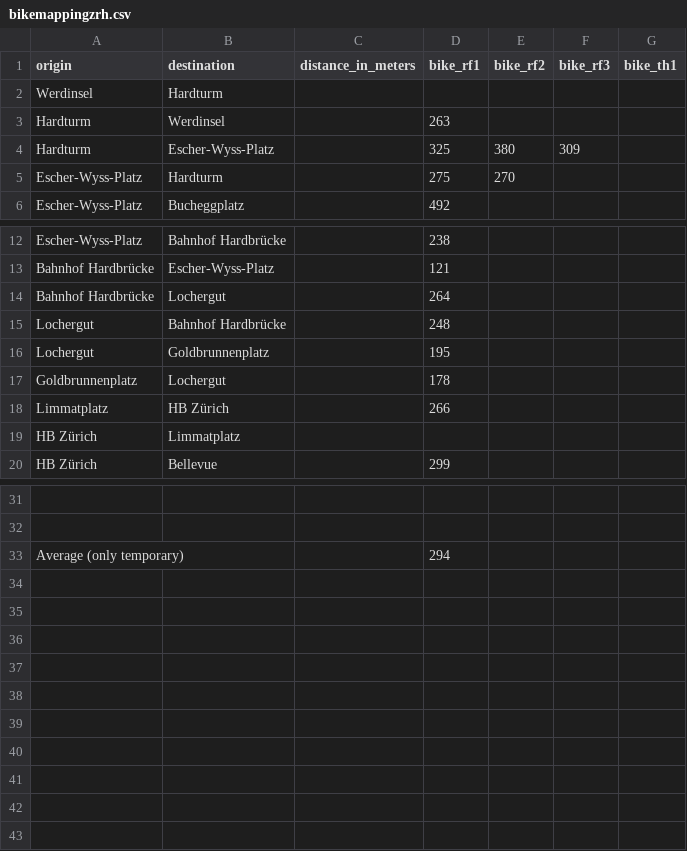
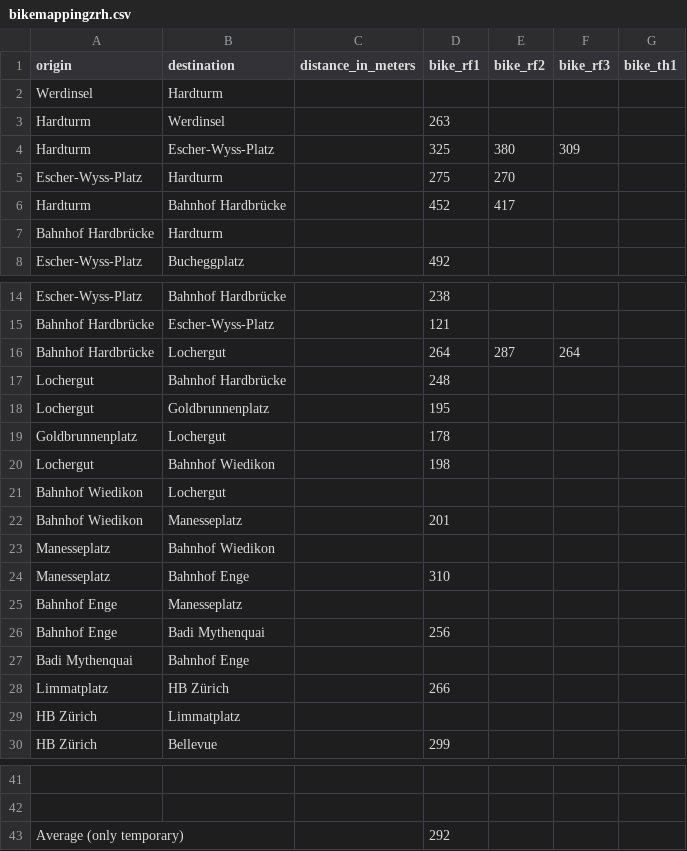
Before and after one commit to posmocoop/spatial_future, a CSV file: bikemappingzrh.csv, drawn as a sheet; only a part is shown, gaps mark what is left out; addresses are those after the commit; the diff names each change by its address in the sheet, - before the commit and + after, or states it on an @@ line.

Commit message:
added more locations and durations

```diff
--- a/bikemappingzrh.csv
+++ b/bikemappingzrh.csv
+row 6: Hardturm | Bahnhof Hardbrücke |  | 452 | 417
+row 7: Bahnhof Hardbrücke | Hardturm
-E16 (bike_rf2): (empty)
+E16 (bike_rf2): 287
-F16 (bike_rf3): (empty)
+F16 (bike_rf3): 264
+row 20: Lochergut | Bahnhof Wiedikon |  | 198
+row 21: Bahnhof Wiedikon | Lochergut
+row 22: Bahnhof Wiedikon | Manesseplatz |  | 201
+row 23: Manesseplatz | Bahnhof Wiedikon
+row 24: Manesseplatz | Bahnhof Enge |  | 310
+row 25: Bahnhof Enge | Manesseplatz
+row 26: Bahnhof Enge | Badi Mythenquai |  | 256
+row 27: Badi Mythenquai | Bahnhof Enge
-D43 (bike_rf1): 294
+D43 (bike_rf1): 292
```
